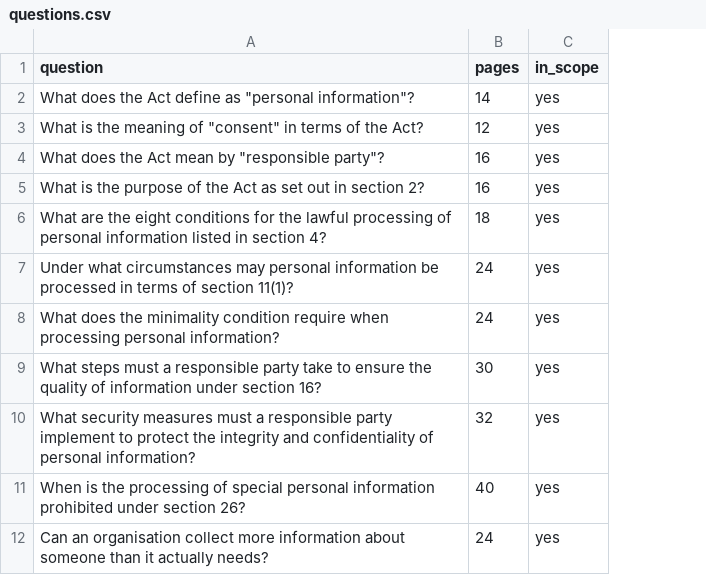
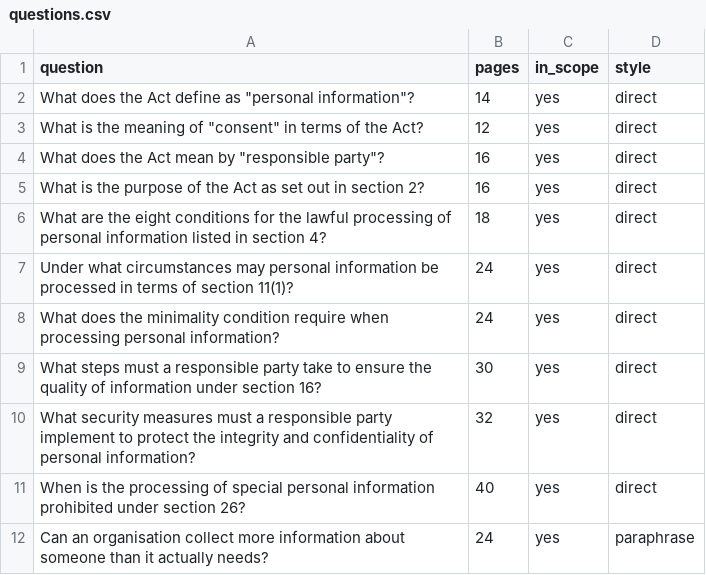
Before and after one commit to topi2005/rag-popia, a CSV file: eval/questions.csv, drawn as a sheet; only a part is shown; the diff names each change by its address in the sheet, - before the commit and + after, or states it on an @@ line.

Commit message:
docs: evaluation questions and hypotheses, written before running retrieval

```diff
--- a/eval/questions.csv
+++ b/eval/questions.csv
+column D (style), rows 2-12: direct | direct | direct | direct | direct | direct | direct | direct | direct | direct | paraphrase
```
Also changed, not shown: 3 other files.
